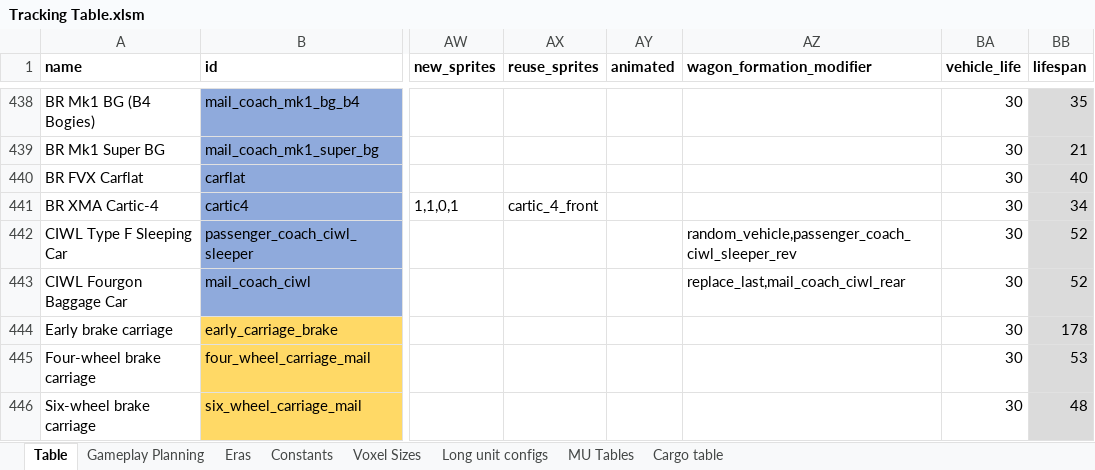
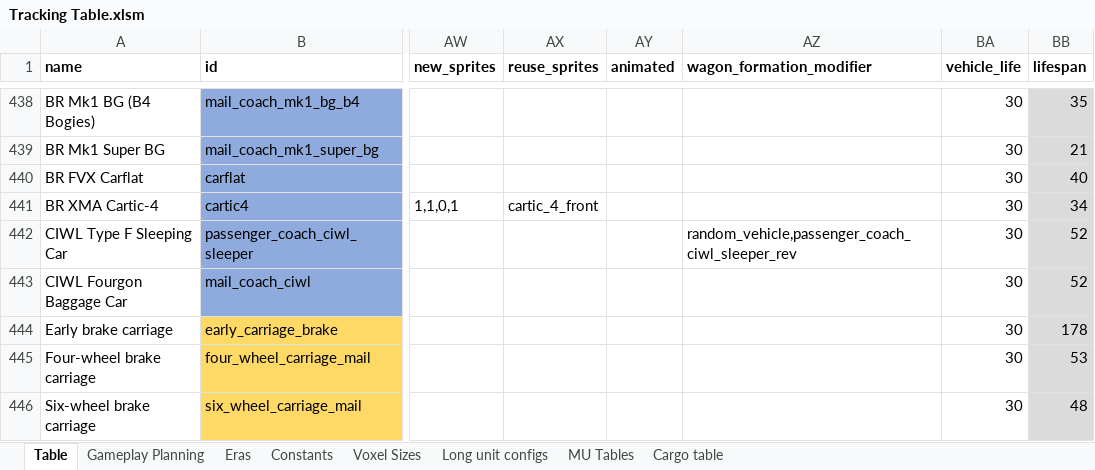
Before and after one commit to WolfieFox/wolfiewolfs_trains, an Excel workbook: Tracking Table.xlsm, sheet Table, drawn as a sheet; only a part is shown, gaps mark what is left out; values as stored, in another font and other column widths than the file's, no borders; charts and pictures and conditional formats not drawn; the diff names each change by its address in the sheet, - before the commit and + after, or states it on an @@ line.

Commit message:
Headlights - Second pass on all the vehicles I'd missed thus far. Merge CIWL baggage car flip mode (it just had a proto-eotd)

```diff
--- a/Tracking Table.xlsm (sheet Table)
+++ b/Tracking Table.xlsm (sheet Table)
-AZ443 (wagon_formation_modifier): replace_last,mail_coach_ciwl_rear
+AZ443 (wagon_formation_modifier): (empty)
```
Also changed, not shown: 28 other files.
